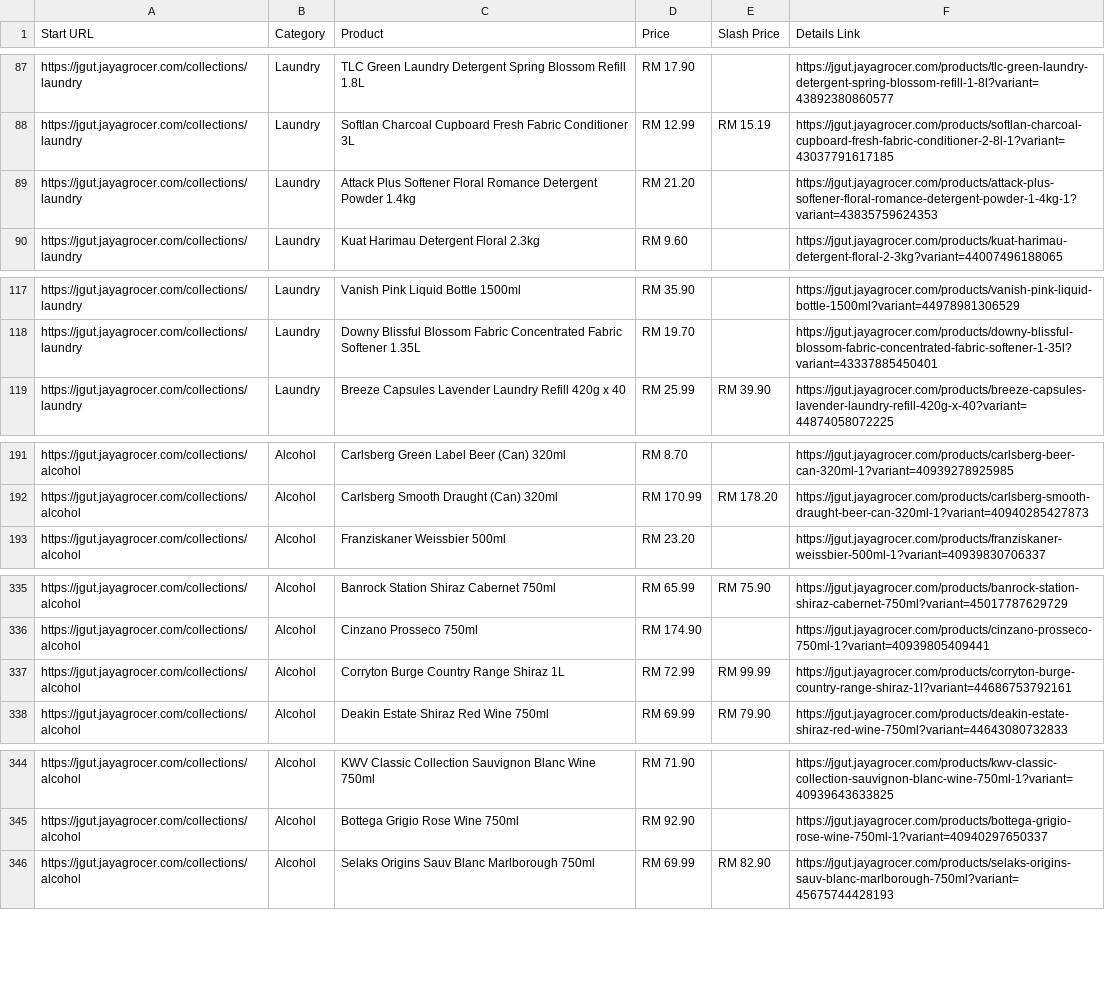
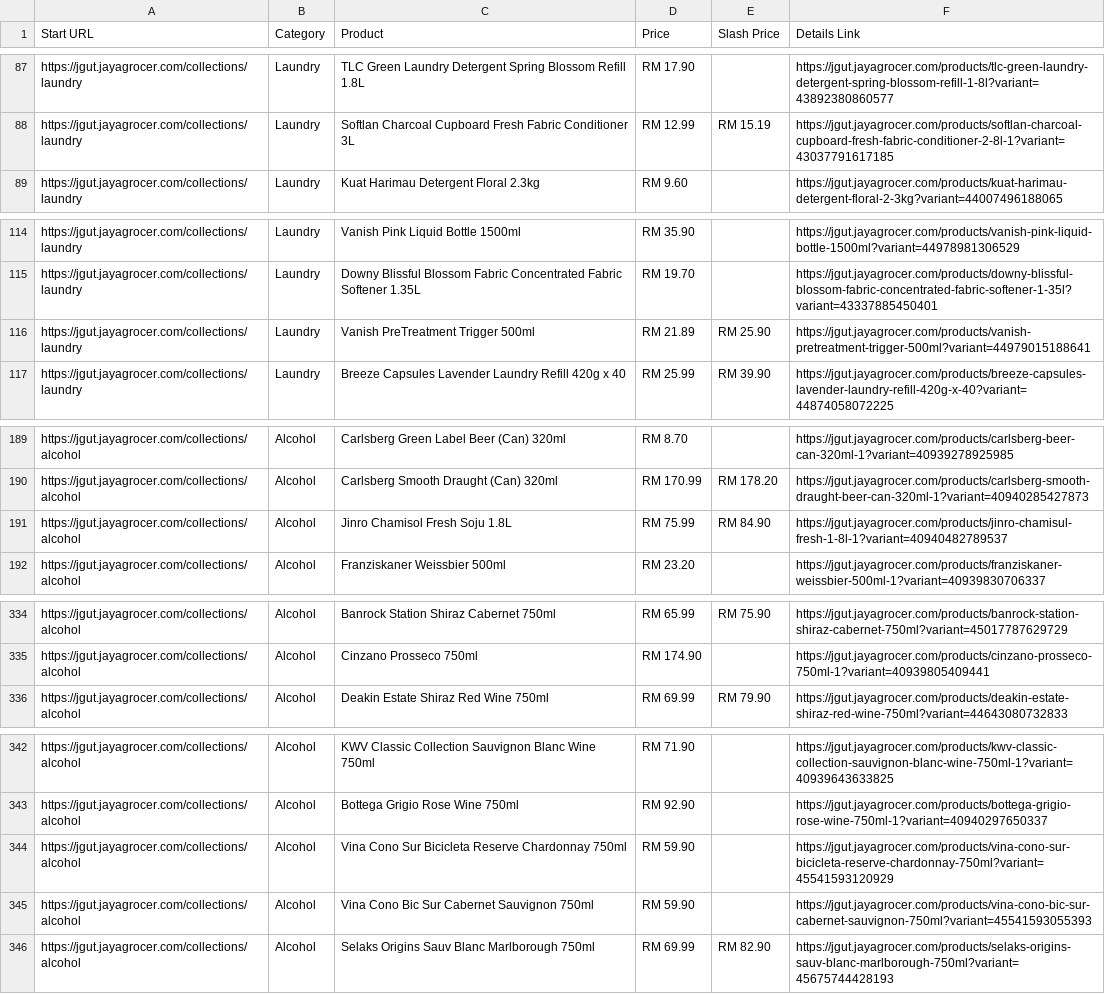
Before and after one commit to LeeMeng2020/supermarts, a CSV file: raw_data/jaya_one_thread_4.csv, drawn as a sheet; only a part is shown, gaps mark what is left out; the diff covers the shown part only.

```diff
--- a/raw_data/jaya_one_thread_4.csv
+++ b/raw_data/jaya_one_thread_4.csv
@@ -88,3 +88,2 @@ https://jgut.jayagrocer.com/collections/laundry,Laundry,TLC Green Laundry Deterg
 https://jgut.jayagrocer.com/collections/laundry,Laundry,Softlan Charcoal Cupboard Fresh Fabric Conditioner 3L,RM 12.99,RM 15.19,https://jgut.jayagrocer.com/products/softlan-charcoal-cupboard-fresh-fabric-conditioner-2-8l-1?variant=43037791617185
-https://jgut.jayagrocer.com/collections/laundry,Laundry,Attack Plus Softener Floral Romance Detergent Powder 1.4kg,RM 21.20,,https://jgut.jayagrocer.com/products/attack-plus-softener-floral-romance-detergent-powder-1-4kg-1?variant=43835759624353
 https://jgut.jayagrocer.com/collections/laundry,Laundry,Kuat Harimau Detergent Floral 2.3kg,RM 9.60,,https://jgut.jayagrocer.com/products/kuat-harimau-detergent-floral-2-3kg?variant=44007496188065
@@ -118,2 +115,3 @@ https://jgut.jayagrocer.com/collections/laundry,Laundry,Vanish Pink Liquid Bottl
 https://jgut.jayagrocer.com/collections/laundry,Laundry,Downy Blissful Blossom Fabric Concentrated Fabric Softener 1.35L,RM 19.70,,https://jgut.jayagrocer.com/products/downy-blissful-blossom-fabric-concentrated-fabric-softener-1-35l?variant=43337885450401
+https://jgut.jayagrocer.com/collections/laundry,Laundry,Vanish PreTreatment Trigger 500ml,RM 21.89,RM 25.90,https://jgut.jayagrocer.com/products/vanish-pretreatment-trigger-500ml?variant=44979015188641
 https://jgut.jayagrocer.com/collections/laundry,Laundry,Breeze Capsules Lavender  Laundry Refill 420g x 40,RM 25.99,RM 39.90,https://jgut.jayagrocer.com/products/breeze-capsules-lavender-laundry-refill-420g-x-40?variant=44874058072225
@@ -192,2 +190,3 @@ https://jgut.jayagrocer.com/collections/alcohol,Alcohol,Carlsberg Green Label Be
 https://jgut.jayagrocer.com/collections/alcohol,Alcohol,Carlsberg Smooth Draught (Can) 320ml,RM 170.99,RM 178.20,https://jgut.jayagrocer.com/products/carlsberg-smooth-draught-beer-can-320ml-1?variant=40940285427873
+https://jgut.jayagrocer.com/collections/alcohol,Alcohol,Jinro Chamisol Fresh Soju 1.8L,RM 75.99,RM 84.90,https://jgut.jayagrocer.com/products/jinro-chamisul-fresh-1-8l-1?variant=40940482789537
 https://jgut.jayagrocer.com/collections/alcohol,Alcohol,Franziskaner Weissbier 500ml,RM 23.20,,https://jgut.jayagrocer.com/products/franziskaner-weissbier-500ml-1?variant=40939830706337
@@ -336,3 +335,2 @@ https://jgut.jayagrocer.com/collections/alcohol,Alcohol,Banrock Station Shiraz C
 https://jgut.jayagrocer.com/collections/alcohol,Alcohol,Cinzano Prosseco 750ml,RM 174.90,,https://jgut.jayagrocer.com/products/cinzano-prosseco-750ml-1?variant=40939805409441
-https://jgut.jayagrocer.com/collections/alcohol,Alcohol,Corryton Burge Country Range Shiraz 1L,RM 72.99,RM 99.99,https://jgut.jayagrocer.com/products/corryton-burge-country-range-shiraz-1l?variant=44686753792161
 https://jgut.jayagrocer.com/collections/alcohol,Alcohol,Deakin Estate Shiraz Red Wine 750ml,RM 69.99,RM 79.90,https://jgut.jayagrocer.com/products/deakin-estate-shiraz-red-wine-750ml?variant=44643080732833
@@ -345,2 +343,4 @@ https://jgut.jayagrocer.com/collections/alcohol,Alcohol,KWV Classic Collection S
 https://jgut.jayagrocer.com/collections/alcohol,Alcohol,Bottega Grigio Rose Wine 750ml,RM 92.90,,https://jgut.jayagrocer.com/products/bottega-grigio-rose-wine-750ml-1?variant=40940297650337
+https://jgut.jayagrocer.com/collections/alcohol,Alcohol,Vina Cono Sur Bicicleta Reserve Chardonnay 750ml,RM 59.90,,https://jgut.jayagrocer.com/products/vina-cono-sur-bicicleta-reserve-chardonnay-750ml?variant=45541593120929
+https://jgut.jayagrocer.com/collections/alcohol,Alcohol,Vina Cono Bic Sur Cabernet Sauvignon 750ml,RM 59.90,,https://jgut.jayagrocer.com/products/vina-cono-bic-sur-cabernet-sauvignon-750ml?variant=45541593055393
 https://jgut.jayagrocer.com/collections/alcohol,Alcohol,Selaks Origins Sauv Blanc Marlborough 750ml,RM 69.99,RM 82.90,https://jgut.jayagrocer.com/products/selaks-origins-sauv-blanc-marlborough-750ml?variant=45675744428193
```
Also changed, not shown: 2 removed rows and 5 edited cells elsewhere in this file.
